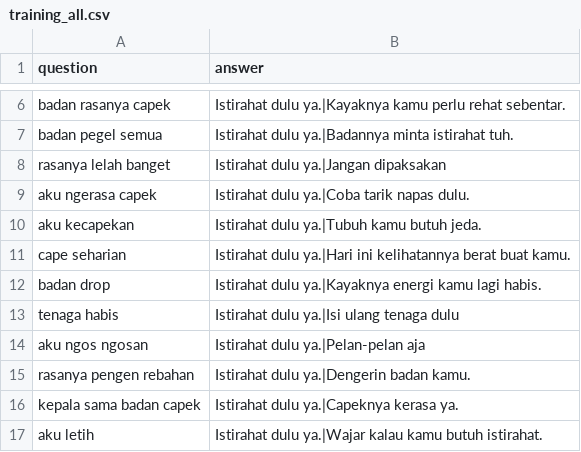
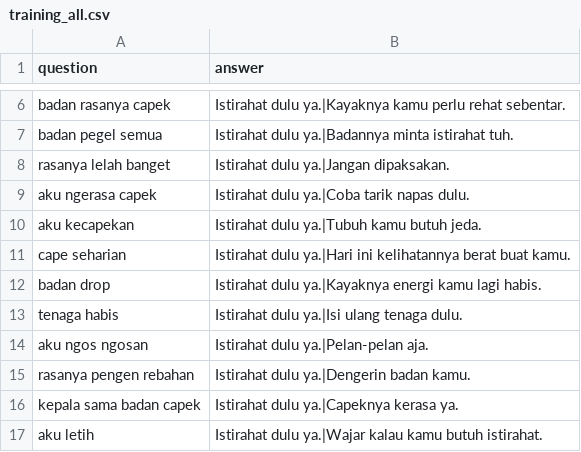
Before and after one commit to zero0-sys/chatbot-ai-agent, a CSV file: backend/data/training_all.csv, drawn as a sheet; only a part is shown, gaps mark what is left out.

Commit message:
dfs

```diff
--- a/backend/data/training_all.csv
+++ b/backend/data/training_all.csv
@@ -7,3 +7,3 @@ badan rasanya capek,Istirahat dulu ya.|Kayaknya kamu perlu rehat sebentar.
 badan pegel semua,Istirahat dulu ya.|Badannya minta istirahat tuh.
-rasanya lelah banget,Istirahat dulu ya.|Jangan dipaksakan,
+rasanya lelah banget,Istirahat dulu ya.|Jangan dipaksakan.
 aku ngerasa capek,Istirahat dulu ya.|Coba tarik napas dulu.
@@ -12,4 +12,4 @@ cape seharian,Istirahat dulu ya.|Hari ini kelihatannya berat buat kamu.
 badan drop,Istirahat dulu ya.|Kayaknya energi kamu lagi habis.
-tenaga habis,Istirahat dulu ya.|Isi ulang tenaga dulu,
-aku ngos ngosan,Istirahat dulu ya.|Pelan-pelan aja,
+tenaga habis,Istirahat dulu ya.|Isi ulang tenaga dulu.
+aku ngos ngosan,Istirahat dulu ya.|Pelan-pelan aja.
 rasanya pengen rebahan,Istirahat dulu ya.|Dengerin badan kamu.
```
